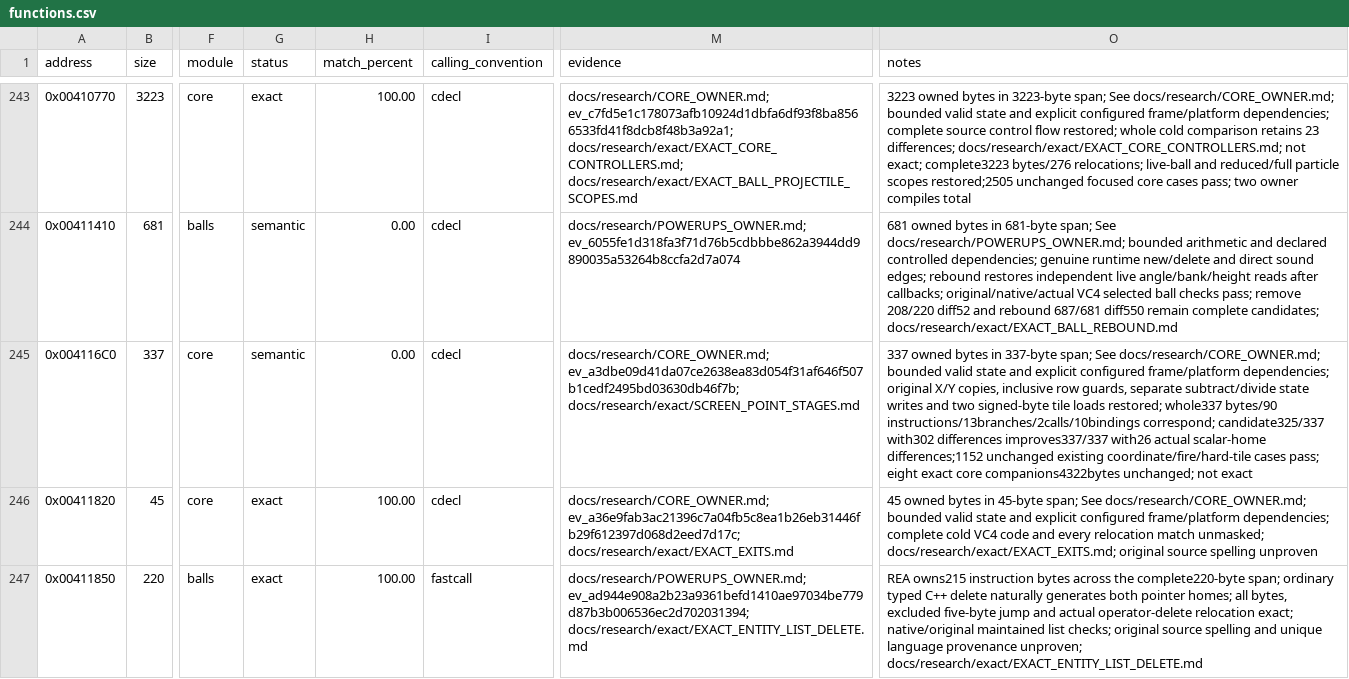
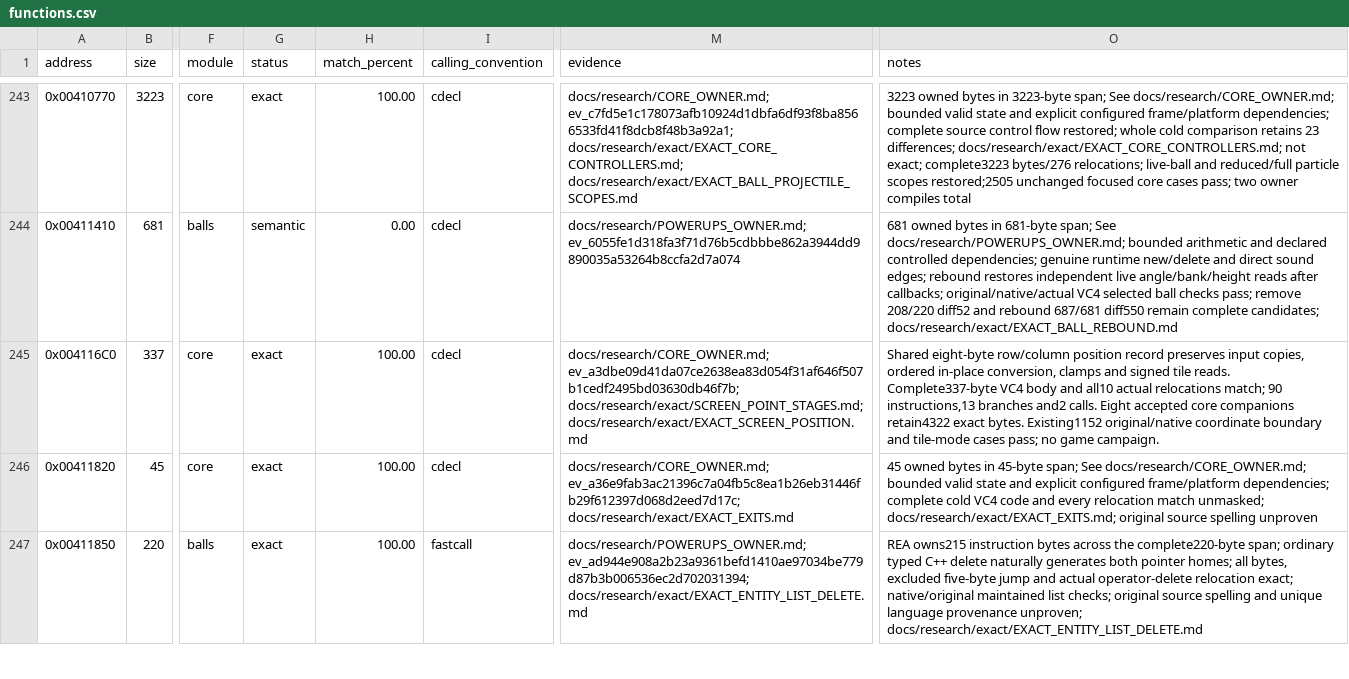
Before and after one commit to N0zoM1z0/dx-ball, a CSV file: config/functions.csv, drawn as a sheet; only a part is shown, gaps mark what is left out; the diff names each change by its address in the sheet, - before the commit and + after, or states it on an @@ line.

Commit message:
gpt-6.1-sol: Restore exact screen-point collision coordinates
Group the consumed row and column in one shared position record. Reused REA evidence establishes the ordered coordinate stores and complete 337-byte body; all ten actual relocations now match, with eight core exact companions preserved.

Verified 1152 existing original/native coordinate cases, Linux and MinGW builds, a VC4 relink reusing 36 unchanged objects, and all 214 exact input closures. Refresh tracking to 48922 exact code bytes and 59 authored nonexact functions. Compress seven completed staging copies with verified full-byte retention, releasing 974848 allocated bytes. No game campaign.

```diff
--- a/config/functions.csv
+++ b/config/functions.csv
-G245 (status): semantic
+G245 (status): exact
-H245 (match_percent): 0.00
+H245 (match_percent): 100.00
-M245 (evidence): docs/research/CORE_OWNER.md; ev_a3dbe09d41da07ce2638ea83d054f31af646f507b1cedf2495bd03630db46f7b; docs/research/exact/SCREEN_POINT_STAGES.md
+M245 (evidence): docs/research/CORE_OWNER.md; ev_a3dbe09d41da07ce2638ea83d054f31af646f507b1cedf2495bd03630db46f7b; docs/research/exact/SCREEN_POINT_STAGES.md; docs/research/exact/EXACT_SCREEN_POSITION.md
-O245 (notes): 337 owned bytes in 337-byte span; See docs/research/CORE_OWNER.md; bounded valid state and explicit configured frame/platform dependencies; original X/Y copies, inclusive row guards, separate subtract/divide state writes and two signed-byte tile loads restored; whole337 bytes/90 instructions/13branches/2calls/10bindings correspond; candidate325/337 with302 differences improves337/337 with26 actual scalar-home differences;1152 unchanged existing coordinate/fire/hard-tile cases pass; eight exact core companions4322bytes unchanged; not exact
+O245 (notes): Shared eight-byte row/column position record preserves input copies, ordered in-place conversion, clamps and signed tile reads. Complete337-byte VC4 body and all10 actual relocations match; 90 instructions,13 branches and2 calls. Eight accepted core companions retain4322 exact bytes. Existing1152 original/native coordinate boundary and tile-mode cases pass; no game campaign.
```
Also changed, not shown: config/matches.csv, 9 other files.
